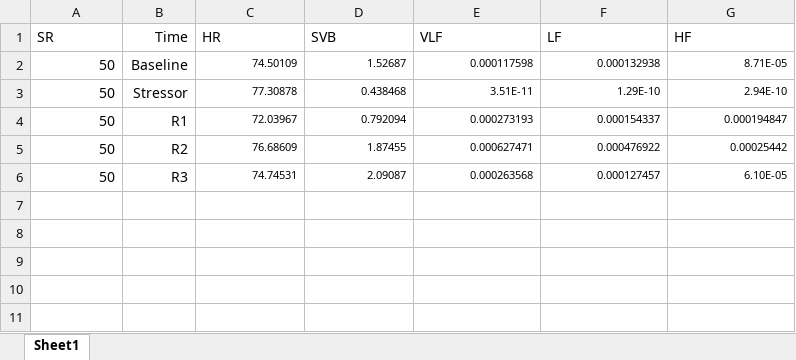
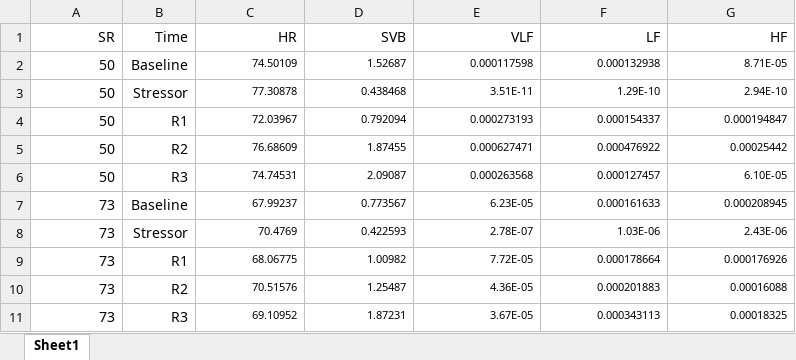
Before and after one commit to Petercw94/BaCN_Lab, an Excel workbook: Stress_and_Yoga/SR_data_50_73_80.xlsx, sheet Sheet1, drawn as a sheet; values as stored, in another font and other column widths than the file's, no borders; the diff names each change by its address in the sheet, - before the commit and + after, or states it on an @@ line.

```diff
--- a/Stress_and_Yoga/SR_data_50_73_80.xlsx (sheet Sheet1)
+++ b/Stress_and_Yoga/SR_data_50_73_80.xlsx (sheet Sheet1)
-A1 alignment: left
+A1 alignment: right
-C1:G1 alignment: left
+C1:G1 alignment: right
+row 7: 73 | Baseline | 67.99237 | 0.773567 | 6.23E-05 | 0.000161633 | 0.000208945
+row 8: 73 | Stressor | 70.4769 | 0.422593 | 2.78E-07 | 1.03E-06 | 2.43E-06
+row 9: 73 | R1 | 68.06775 | 1.00982 | 7.72E-05 | 0.000178664 | 0.000176926
+row 10: 73 | R2 | 70.51576 | 1.25487 | 4.36E-05 | 0.000201883 | 0.00016088
+row 11: 73 | R3 | 69.10952 | 1.87231 | 3.67E-05 | 0.000343113 | 0.00018325
```
Also changed, not shown: 1 other file.
